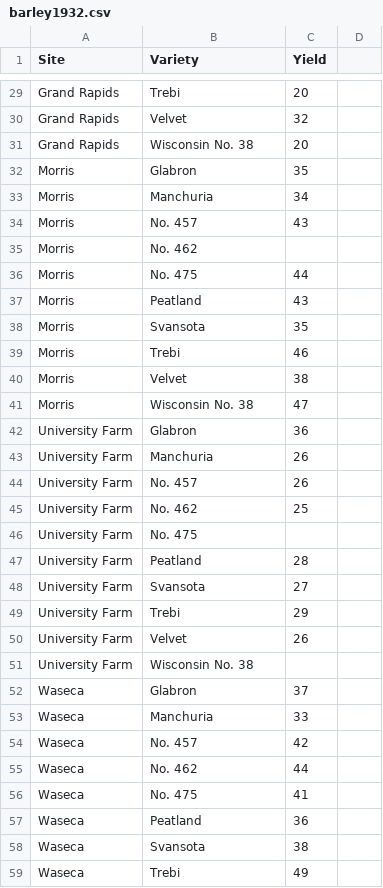
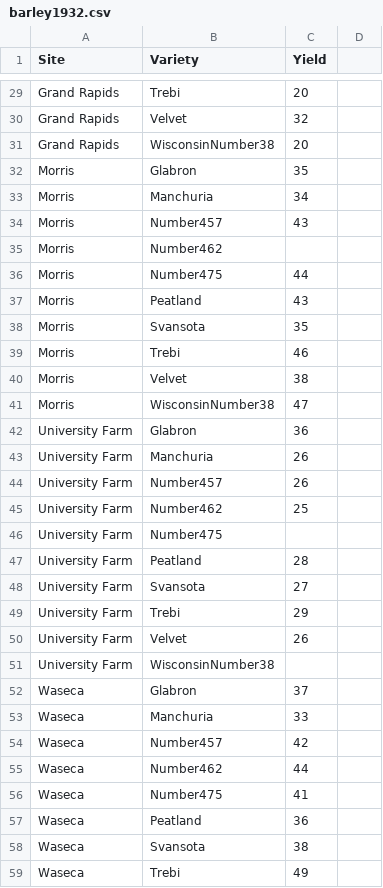
Before and after one commit to davidnmora/data-vis, a CSV file: barley1932.csv, drawn as a sheet; only a part is shown, gaps mark what is left out; the diff covers the shown part only.

```diff
--- a/barley1932.csv
+++ b/barley1932.csv
@@ -30,8 +30,8 @@ Grand Rapids,Trebi,20
 Grand Rapids,Velvet,32
-Grand Rapids,Wisconsin No. 38,20
+Grand Rapids,WisconsinNumber38,20
 Morris,Glabron,35
 Morris,Manchuria,34
-Morris,No. 457,43
-Morris,No. 462
-Morris,No. 475,44
+Morris,Number457,43
+Morris,Number462
+Morris,Number475,44
 Morris,Peatland,43
@@ -40,8 +40,8 @@ Morris,Trebi,46
 Morris,Velvet,38
-Morris,Wisconsin No. 38,47
+Morris,WisconsinNumber38,47
 University Farm,Glabron,36
 University Farm,Manchuria,26
-University Farm,No. 457,26
-University Farm,No. 462,25
-University Farm,No. 475
+University Farm,Number457,26
+University Farm,Number462,25
+University Farm,Number475
 University Farm,Peatland,28
@@ -50,8 +50,8 @@ University Farm,Trebi,29
 University Farm,Velvet,26
-University Farm,Wisconsin No. 38
+University Farm,WisconsinNumber38
 Waseca,Glabron,37
 Waseca,Manchuria,33
-Waseca,No. 457,42
-Waseca,No. 462,44
-Waseca,No. 475,41
+Waseca,Number457,42
+Waseca,Number462,44
+Waseca,Number475,41
 Waseca,Peatland,36
```
Also changed, not shown: 14 edited cells elsewhere in this file.
